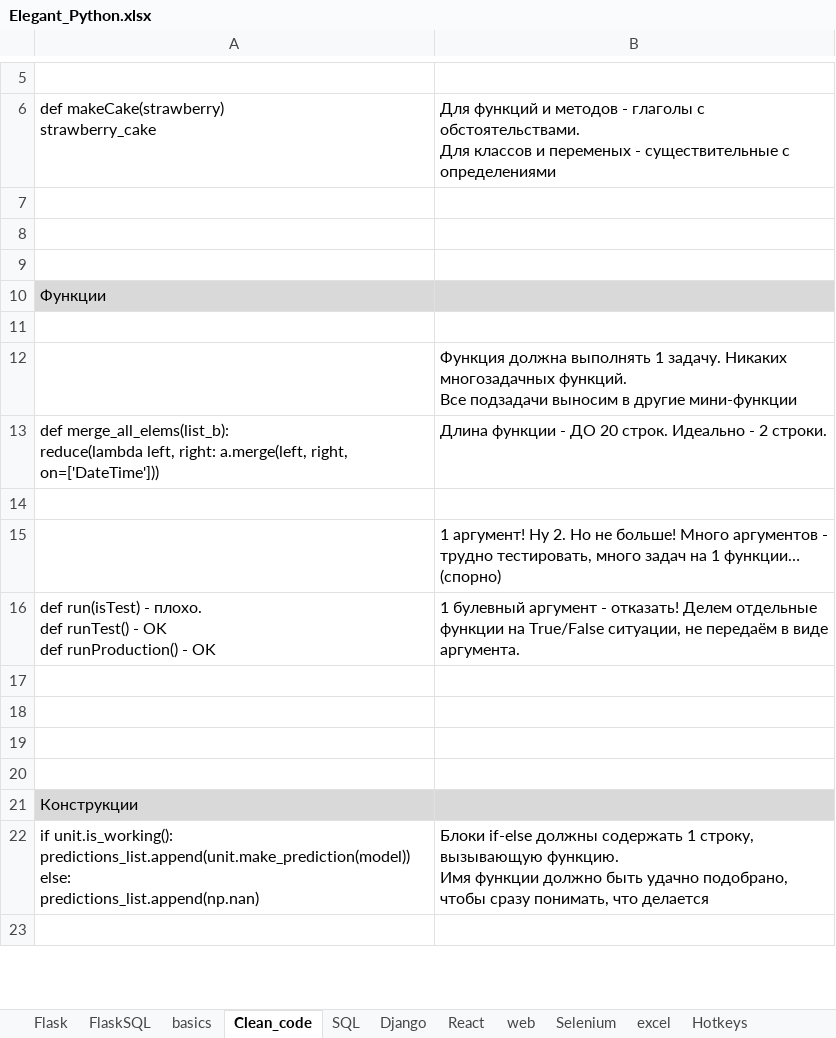
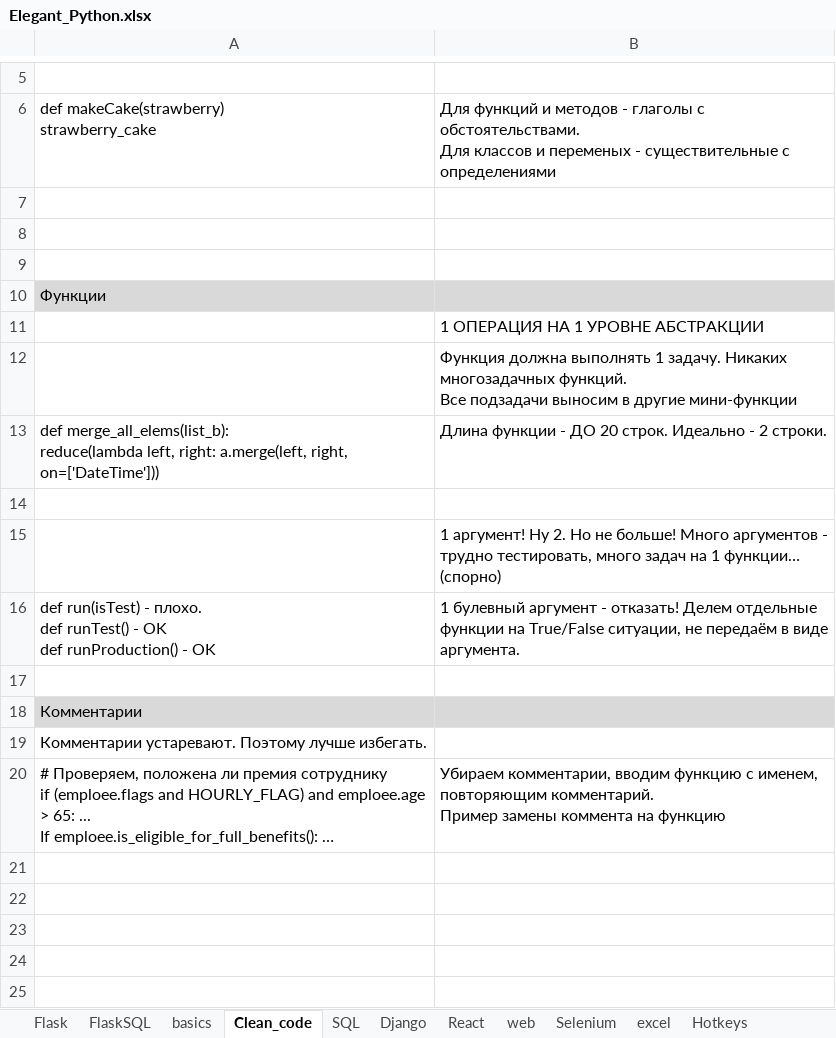
Before and after one commit to Antohnio123/HandshakesFastApi, an Excel workbook: Elegant_Python.xlsx, sheet Clean_code, drawn as a sheet; only a part is shown, gaps mark what is left out; the shorter side is filled out with more unchanged rows; values as stored, in another font and other column widths than the file's, no borders; ↵ is a line break in a cell; the diff names each change by its address in the sheet, - before the commit and + after, or states it on an @@ line.

```diff
--- a/Elegant_Python.xlsx (sheet Clean_code)
+++ b/Elegant_Python.xlsx (sheet Clean_code)
-B11: (empty)
+B11: 1 ОПЕРАЦИЯ НА 1 УРОВНЕ АБСТРАКЦИИ
+row 17: (empty)
+row 18: Комментарии
+row 19: Комментарии устаревают. Поэтому лучше избегать.
+row 20: # Проверяем, положена ли премия сотруднику ↵ if (emploee.flags and HOURLY_FLAG) and emploee.age > 65: ... ↵ If emploee.is_eligible_for_full_benefits(): … | Убираем комментарии, вводим функцию с именем, повторяющим комментарий. ↵ Пример замены коммента на функцию
+row 21: (empty)
```
Also changed, not shown: sheet Flask, 4 other files.
